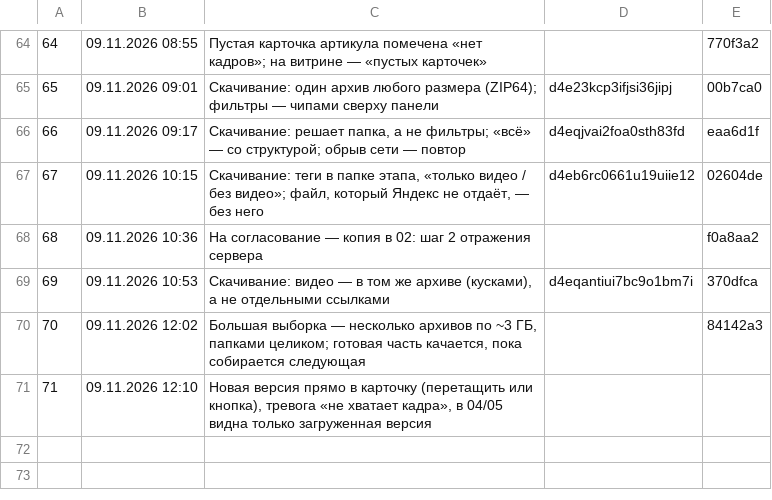
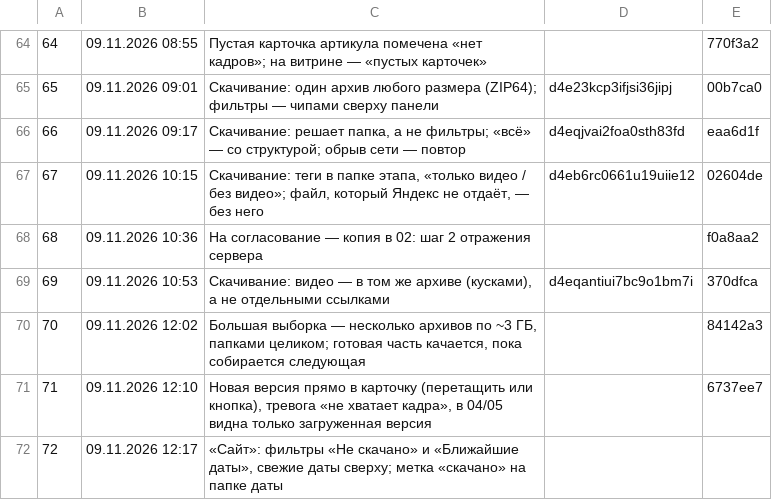
Before and after one commit to barinskim-cmyk/content-pulse, a TSV file: tools/versions.tsv, drawn as a sheet; only a part is shown, gaps mark what is left out.

```diff
--- a/tools/versions.tsv
+++ b/tools/versions.tsv
@@ -70,2 +70,3 @@
 70	09.11.2026 12:02	Большая выборка — несколько архивов по ~3 ГБ, папками целиком; готовая часть качается, пока собирается следующая		84142a3
-71	09.11.2026 12:10	Новая версия прямо в карточку (перетащить или кнопка), тревога «не хватает кадра», в 04/05 видна только загруженная версия		
+71	09.11.2026 12:10	Новая версия прямо в карточку (перетащить или кнопка), тревога «не хватает кадра», в 04/05 видна только загруженная версия		6737ee7
+72	09.11.2026 12:17	«Сайт»: фильтры «Не скачано» и «Ближайшие даты», свежие даты сверху; метка «скачано» на папке даты		
```
Also changed, not shown: 7 other files.
